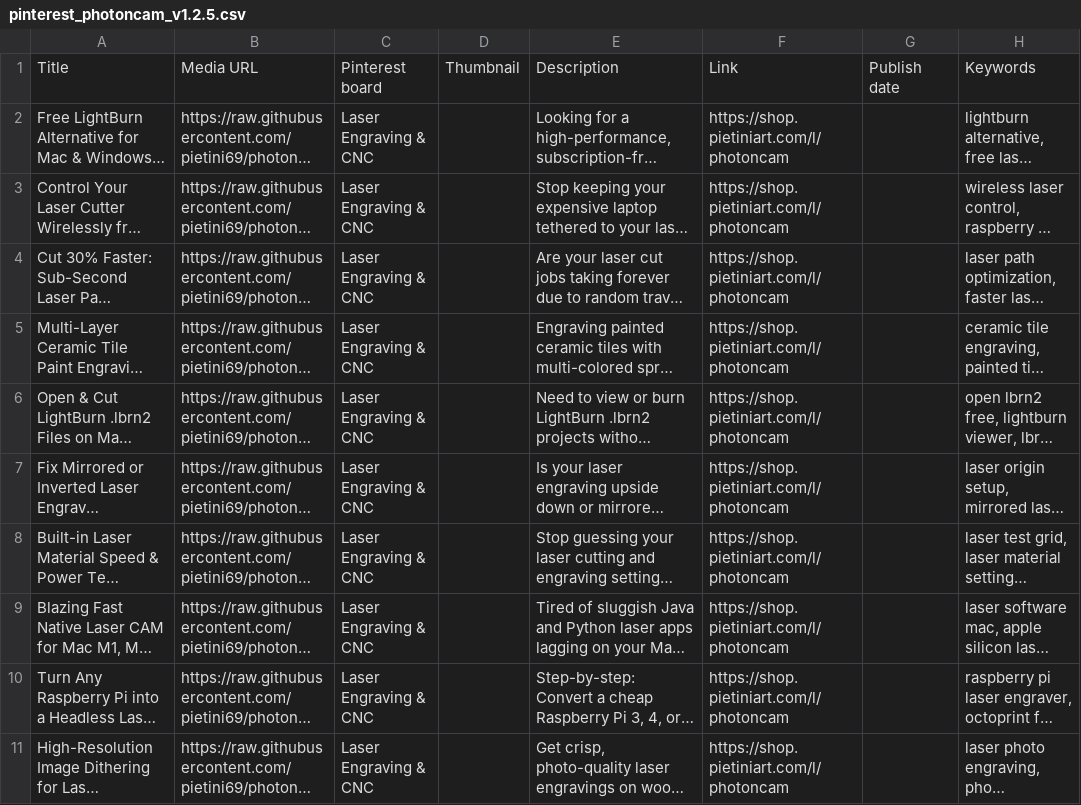
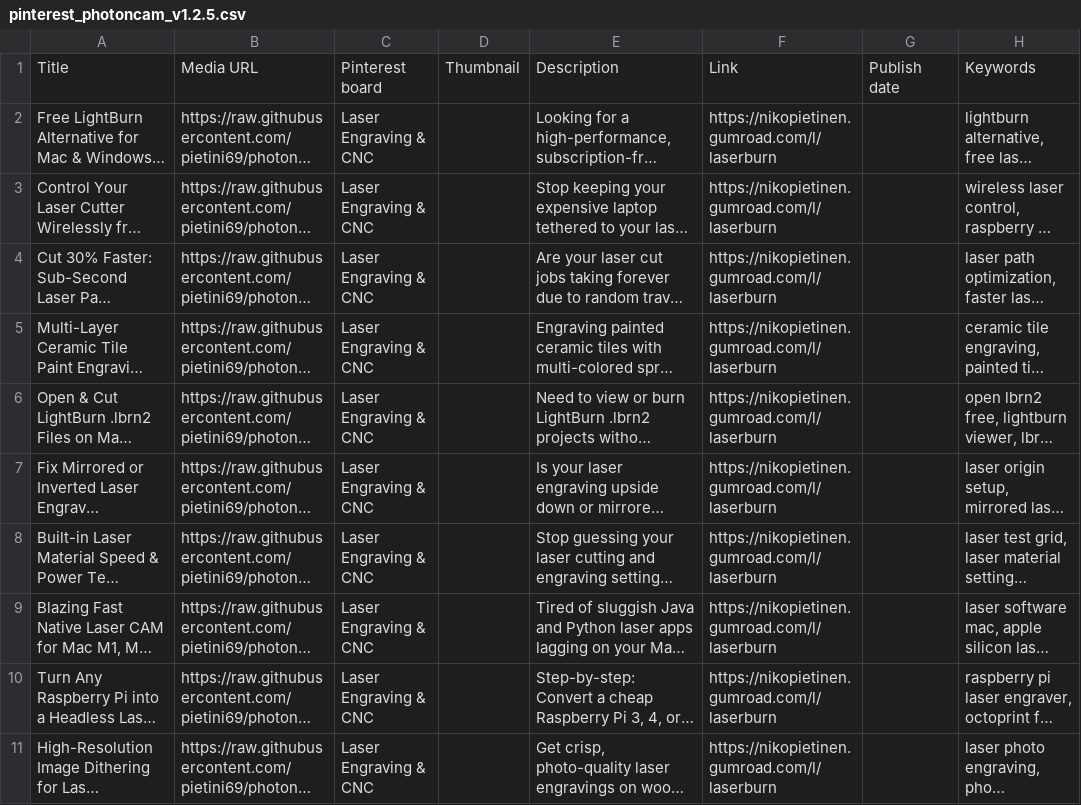
Before and after one commit to pietini69/laserburn, a CSV file: pinterest_photoncam_v1.2.5.csv, drawn as a sheet; long unchanged cells end in …; the diff names each change by its address in the sheet, - before the commit and + after, or states it on an @@ line.

Commit message:
Fix Gumroad product URL in Pinterest CSV and listing guide

```diff
--- a/pinterest_photoncam_v1.2.5.csv
+++ b/pinterest_photoncam_v1.2.5.csv
-F2:F11: https://shop.pietiniart.com/l/photoncam
+F2:F11: https://nikopietinen.gumroad.com/l/laserburn
```
Also changed, not shown: 1 other file.
